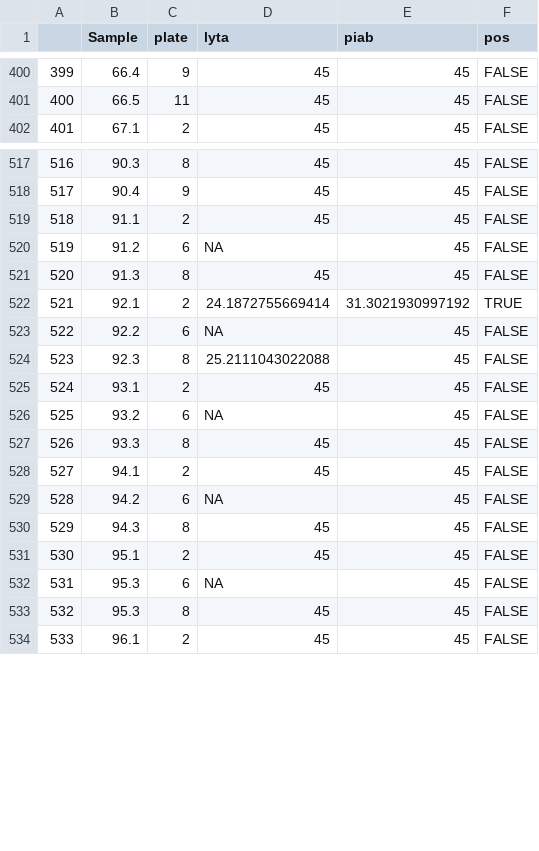
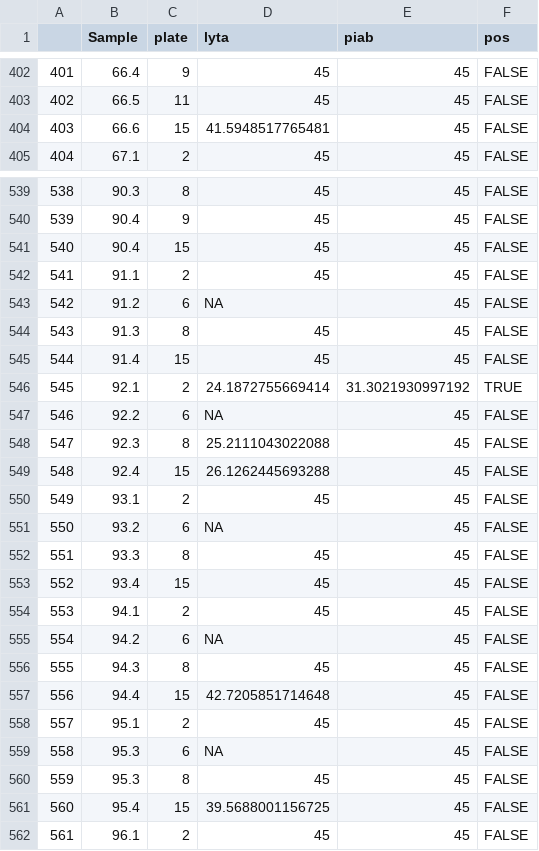
Before and after one commit to DanWeinberger/scope_qpcr_analysis, a CSV file: Data/cleaned_file.csv, drawn as a sheet; only a part is shown, gaps mark what is left out; the diff covers the shown part only; the diff names each change by its address in the sheet, - before the commit and + after, or states it on an @@ line.

```diff
--- a/Data/cleaned_file.csv
+++ b/Data/cleaned_file.csv
@@ column A renumbered between rows 393 and 577 @@
+row 404: 403 | 66.6 | 15 | 41.5948517765481 | 45 | FALSE
+row 541: 540 | 90.4 | 15 | 45 | 45 | FALSE
+row 545: 544 | 91.4 | 15 | 45 | 45 | FALSE
+row 549: 548 | 92.4 | 15 | 26.1262445693288 | 45 | FALSE
+row 553: 552 | 93.4 | 15 | 45 | 45 | FALSE
+row 557: 556 | 94.4 | 15 | 42.7205851714648 | 45 | FALSE
+row 561: 560 | 95.4 | 15 | 39.5688001156725 | 45 | FALSE
```
Also changed, not shown: 23 added rows elsewhere in this file, 2 other files.
